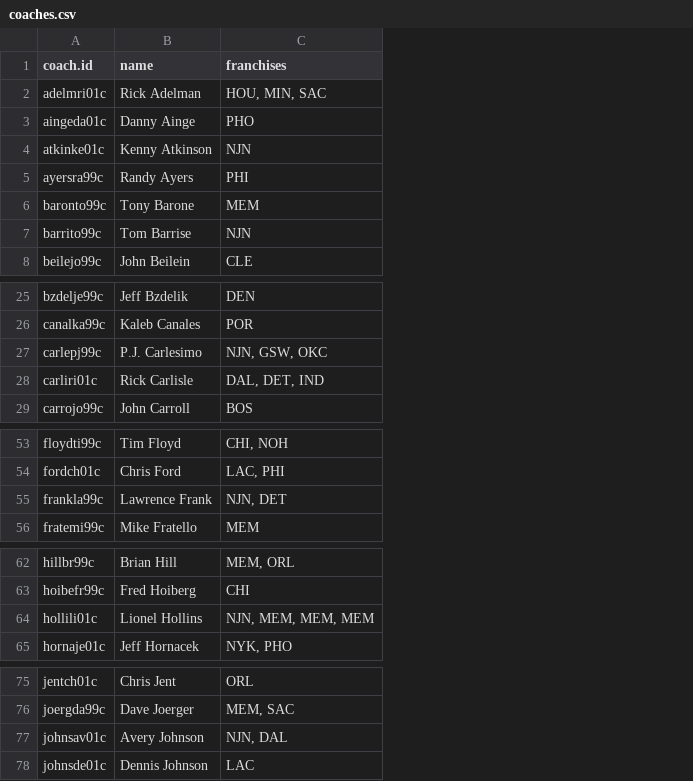
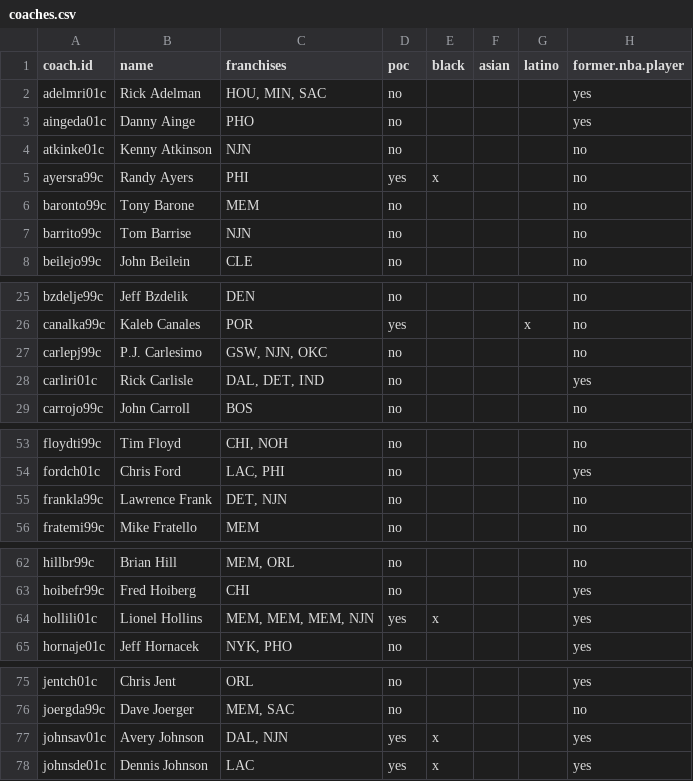
Before and after one commit to ryanvmenezes/coaching-survival, a CSV file: nba/processed/coaches.csv, drawn as a sheet; only a part is shown, gaps mark what is left out; the diff covers the shown part only; the diff names each change by its address in the sheet, - before the commit and + after, or states it on an @@ line.

```diff
--- a/nba/processed/coaches.csv
+++ b/nba/processed/coaches.csv
+column D (poc), rows 2-8: no | no | no | yes | no | no | no; rows 25-29: no | yes | no | no | no; rows 53-56: all no; rows 62-65: no | no | yes | no; rows 75-78: no | no | yes | yes
+column E (black), row 5: x; row 64: x; rows 77-78: x | x
+column F (asian), empty
+column G (latino), row 26: x
+column H (former.nba.player), rows 2-8: yes | yes | no | no | no | no | no; rows 25-29: no | no | no | yes | no; rows 53-56: no | yes | no | no; rows 62-65: no | yes | yes | yes; rows 75-78: yes | no | yes | yes
-C27 (franchises): NJN, GSW, OKC
+C27 (franchises): GSW, NJN, OKC
-C55 (franchises): NJN, DET
+C55 (franchises): DET, NJN
-C64 (franchises): NJN, MEM, MEM, MEM
+C64 (franchises): MEM, MEM, MEM, NJN
-C77 (franchises): NJN, DAL
+C77 (franchises): DAL, NJN
```
Also changed, not shown: 2 edited cells elsewhere in this file, nba/processed/tenures.csv, 2 other files.
